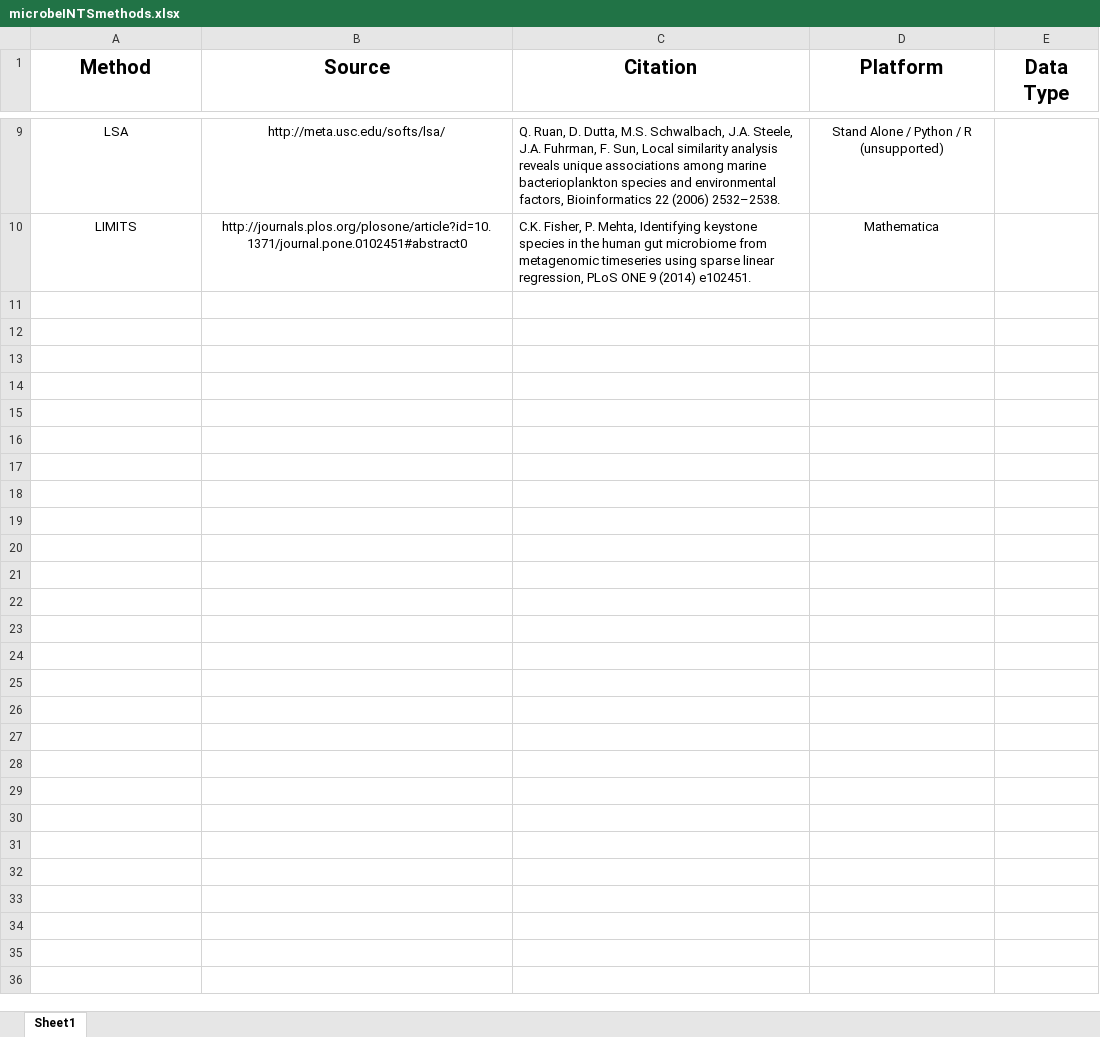
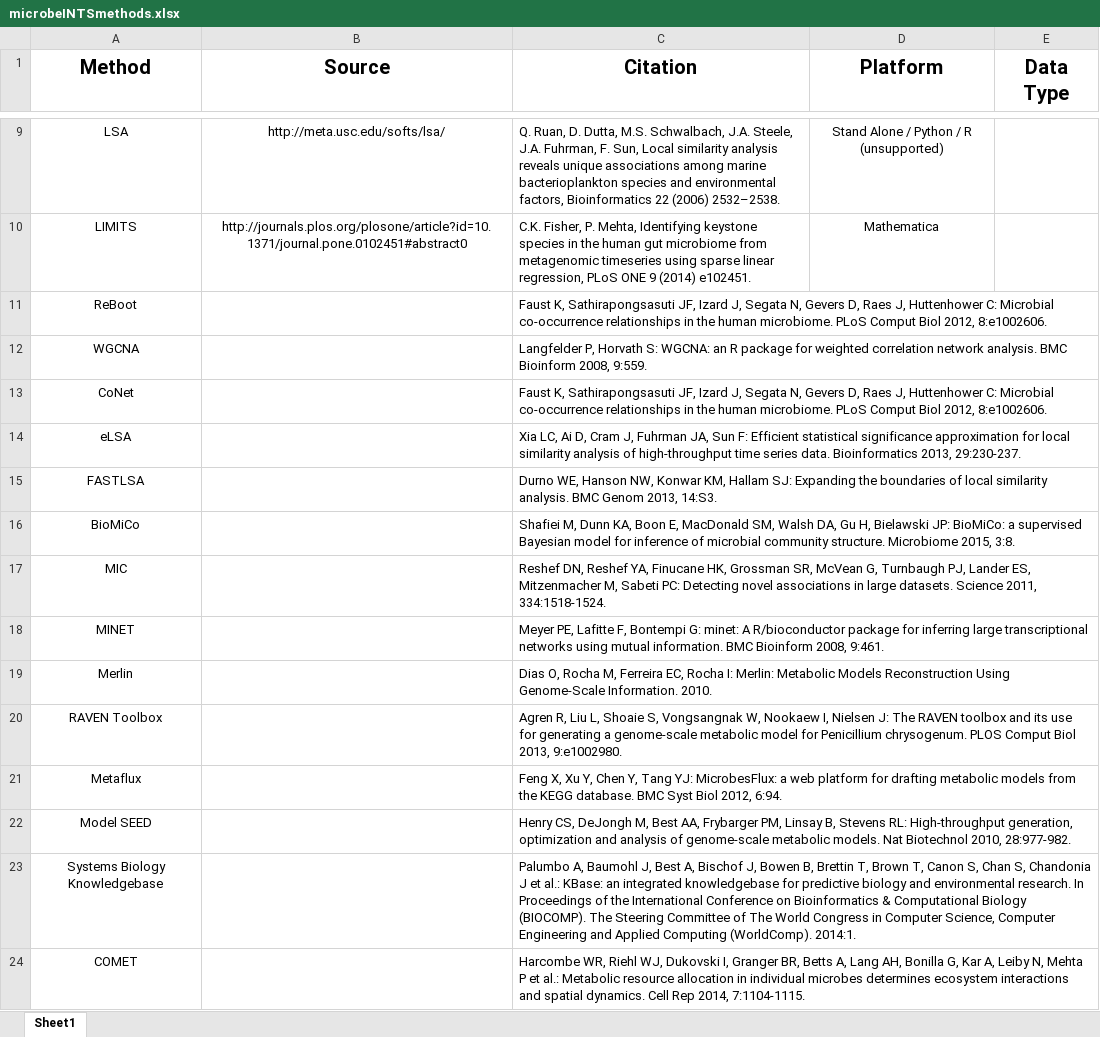
Before and after one commit to jjborrelli/microbial-dyn, an Excel workbook: Docs/microbeINTSmethods.xlsx, sheet Sheet1, drawn as a sheet; only a part is shown, gaps mark what is left out; values as stored, in another font and other column widths than the file's, no borders; the diff names each change by its address in the sheet, - before the commit and + after, or states it on an @@ line.

Commit message:
updates to data

```diff
--- a/Docs/microbeINTSmethods.xlsx (sheet Sheet1)
+++ b/Docs/microbeINTSmethods.xlsx (sheet Sheet1)
+row 11: ReBoot |  | Faust K, Sathirapongsasuti JF, Izard J, Segata N, Gevers D, Raes J, Huttenhower C: Microbial co-occurrence relationships in the human microbiome. PLoS Comput Biol 2012, 8:e1002606.
+row 12: WGCNA |  | Langfelder P, Horvath S: WGCNA: an R package for weighted correlation network analysis. BMC Bioinform 2008, 9:559.
+row 13: CoNet |  | Faust K, Sathirapongsasuti JF, Izard J, Segata N, Gevers D, Raes J, Huttenhower C: Microbial co-occurrence relationships in the human microbiome. PLoS Comput Biol 2012, 8:e1002606.
+row 14: eLSA |  | Xia LC, Ai D, Cram J, Fuhrman JA, Sun F: Efficient statistical significance approximation for local similarity analysis of high-throughput time series data. Bioinformatics 2013, 29:230-237.
+row 15: FASTLSA |  | Durno WE, Hanson NW, Konwar KM, Hallam SJ: Expanding the boundaries of local similarity analysis. BMC Genom 2013, 14:S3.
+row 16: BioMiCo |  | Shafiei M, Dunn KA, Boon E, MacDonald SM, Walsh DA, Gu H, Bielawski JP: BioMiCo: a supervised Bayesian model for inference of microbial community structure. Microbiome 2015, 3:8.
+row 17: MIC |  | Reshef DN, Reshef YA, Finucane HK, Grossman SR, McVean G, Turnbaugh PJ, Lander ES, Mitzenmacher M, Sabeti PC: Detecting novel associations in large datasets. Science 2011, 334:1518-1524.
+row 18: MINET |  | Meyer PE, Lafitte F, Bontempi G: minet: A R/bioconductor package for inferring large transcriptional networks using mutual information. BMC Bioinform 2008, 9:461.
+row 19: Merlin |  | Dias O, Rocha M, Ferreira EC, Rocha I: Merlin: Metabolic Models Reconstruction Using Genome-Scale Information. 2010.
+row 20: RAVEN Toolbox |  | Agren R, Liu L, Shoaie S, Vongsangnak W, Nookaew I, Nielsen J: The RAVEN toolbox and its use for generating a genome-scale metabolic model for Penicillium chrysogenum. PLOS Comput Biol 2013, 9:e1002980.
+row 21: Metaflux |  | Feng X, Xu Y, Chen Y, Tang YJ: MicrobesFlux: a web platform for drafting metabolic models from the KEGG database. BMC Syst Biol 2012, 6:94.
+row 22: Model SEED |  | Henry CS, DeJongh M, Best AA, Frybarger PM, Linsay B, Stevens RL: High-throughput generation, optimization and analysis of genome-scale metabolic models. Nat Biotechnol 2010, 28:977-982.
+row 23: Systems Biology Knowledgebase |  | Palumbo A, Baumohl J, Best A, Bischof J, Bowen B, Brettin T, Brown T, Canon S, Chan S, Chandonia J et al.: KBase: an integrated knowledgebase for predictive biology and environmental research. In Proceedings of the International Conference on Bioinformatics & Computational Biology (BIOCOMP). The Steering Committee of The World Congress in Computer Science, Computer Engineering and Applied Computing (WorldComp). 2014:1.
+row 24: COMET |  | Harcombe WR, Riehl WJ, Dukovski I, Granger BR, Betts A, Lang AH, Bonilla G, Kar A, Leiby N, Mehta P et al.: Metabolic resource allocation in individual microbes determines ecosystem interactions and spatial dynamics. Cell Rep 2014, 7:1104-1115.
```
Also changed, not shown: 3 other files.
